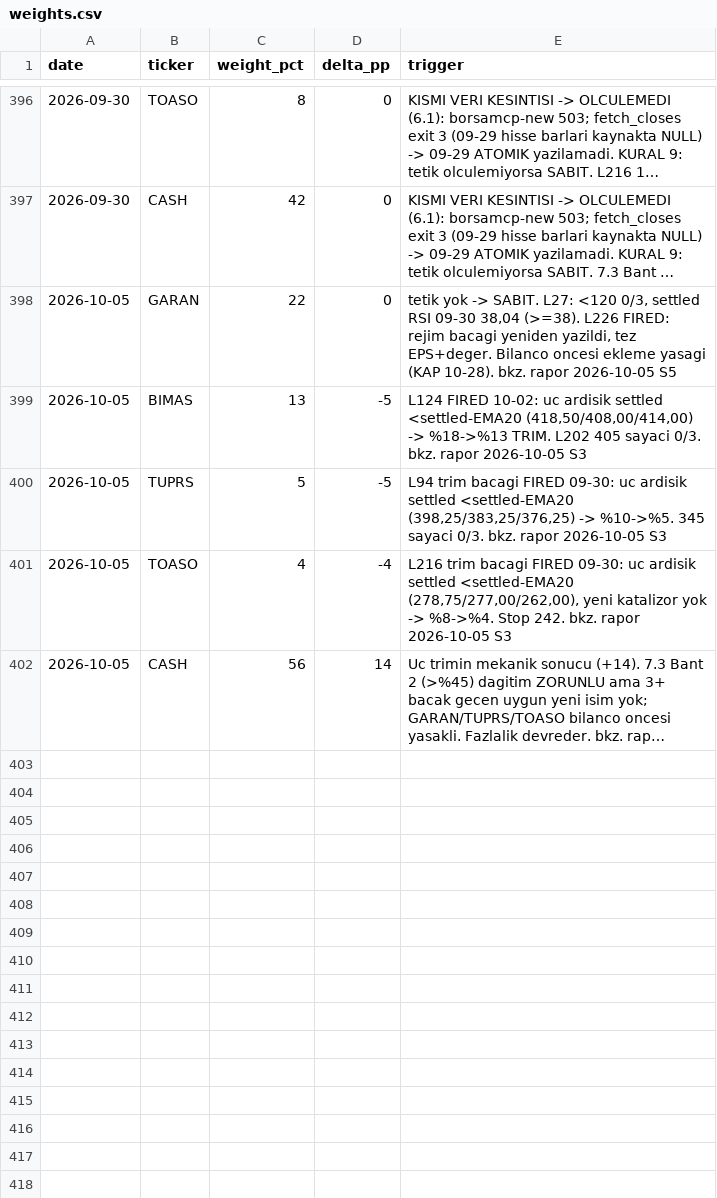
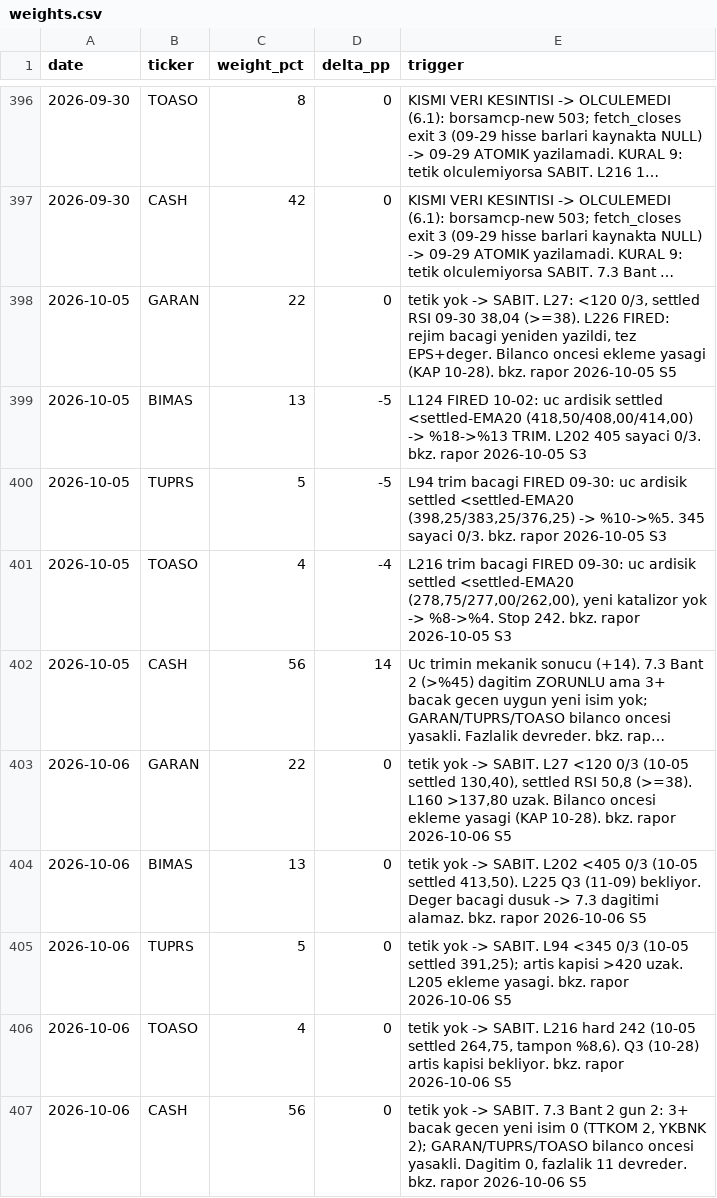
Before and after one commit to mehmedalipazar/finance-agent-v2, a CSV file: data/weights.csv, drawn as a sheet; only a part is shown, gaps mark what is left out; long unchanged cells end in …; the diff names each change by its address in the sheet, - before the commit and + after, or states it on an @@ line.

```diff
--- a/data/weights.csv
+++ b/data/weights.csv
+row 403: 2026-10-06 | GARAN | 22 | 0 | tetik yok -> SABIT. L27 <120 0/3 (10-05 settled 130,40), settled RSI 50,8 (>=38). L160 >137,80 uzak. Bilanco oncesi ekleme yasagi (KAP 10-28). bkz. rapor 2026-10-06 S5
+row 404: 2026-10-06 | BIMAS | 13 | 0 | tetik yok -> SABIT. L202 <405 0/3 (10-05 settled 413,50). L225 Q3 (11-09) bekliyor. Deger bacagi dusuk -> 7.3 dagitimi alamaz. bkz. rapor 2026-10-06 S5
+row 405: 2026-10-06 | TUPRS | 5 | 0 | tetik yok -> SABIT. L94 <345 0/3 (10-05 settled 391,25); artis kapisi >420 uzak. L205 ekleme yasagi. bkz. rapor 2026-10-06 S5
+row 406: 2026-10-06 | TOASO | 4 | 0 | tetik yok -> SABIT. L216 hard 242 (10-05 settled 264,75, tampon %8,6). Q3 (10-28) artis kapisi bekliyor. bkz. rapor 2026-10-06 S5
+row 407: 2026-10-06 | CASH | 56 | 0 | tetik yok -> SABIT. 7.3 Bant 2 gun 2: 3+ bacak gecen yeni isim 0 (TTKOM 2, YKBNK 2); GARAN/TUPRS/TOASO bilanco oncesi yasakli. Dagitim 0, fazlalik 11 devreder. bkz. rapor 2026-10-06 S5
```
Also changed, not shown: data/prices.csv, data/triggers.csv, 1 other file.
